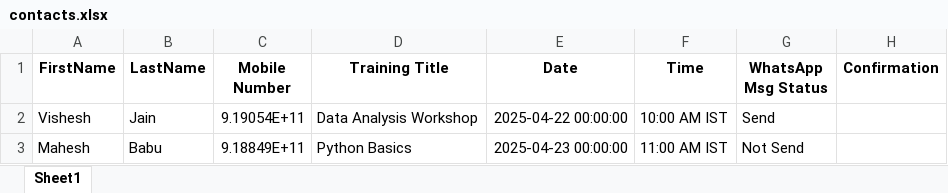
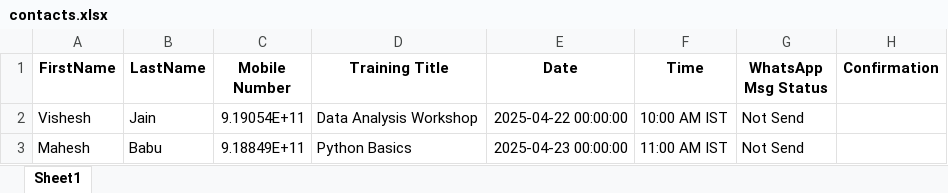
Before and after one commit to Visheshjain0405/whatsapp_chatbot, an Excel workbook: contacts.xlsx, sheet Sheet1, drawn as a sheet; values as stored, in another font and other column widths than the file's, no borders; the diff names each change by its address in the sheet, - before the commit and + after, or states it on an @@ line.

Commit message:
Add files via upload

```diff
--- a/contacts.xlsx (sheet Sheet1)
+++ b/contacts.xlsx (sheet Sheet1)
-G2 (WhatsApp Msg Status): Send
+G2 (WhatsApp Msg Status): Not Send
```
